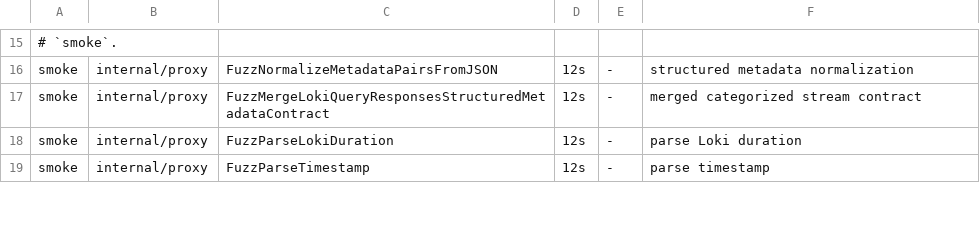
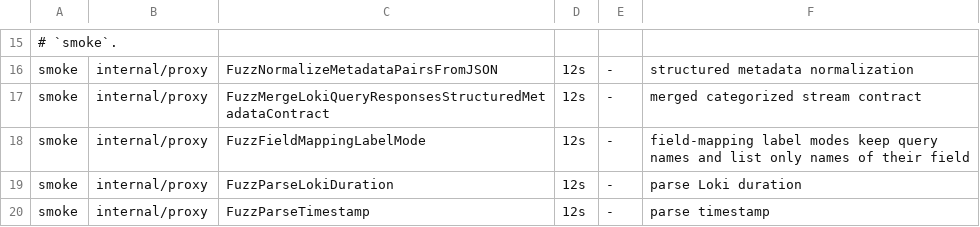
Before and after one commit to ReliablyObserve/loki-vl-proxy, a TSV file: scripts/ci/fuzz_smoke_targets.tsv, drawn as a sheet; only a part is shown, gaps mark what is left out.

Commit message:
feat(labels): choose which names of a mapped field the label listings show
-field-mapping accepts several Loki labels for one VictoriaLogs field and
queries work with each, but /labels listed only the last mapping's name.

-field-mapping-label-mode (FIELD_MAPPING_LABEL_MODE) selects original (the
default, unchanged behaviour), alias or both for /labels, detected_labels and
the volume target labels. Stream and series labels keep one name per field,
queries and label values accept every name, and the alias and both modes keep
their own cache identities. A declared mapping name is listed as declared in
those modes.

Fixes #1762

```diff
--- a/scripts/ci/fuzz_smoke_targets.tsv
+++ b/scripts/ci/fuzz_smoke_targets.tsv
@@ -17,2 +17,3 @@ smoke	internal/proxy	FuzzNormalizeMetadataPairsFromJSON	12s	-	structured metadat
 smoke	internal/proxy	FuzzMergeLokiQueryResponsesStructuredMetadataContract	12s	-	merged categorized stream contract
+smoke	internal/proxy	FuzzFieldMappingLabelMode	12s	-	field-mapping label modes keep query names and list only names of their field
 smoke	internal/proxy	FuzzParseLokiDuration	12s	-	parse Loki duration
```
Also changed, not shown: 30 other files.
